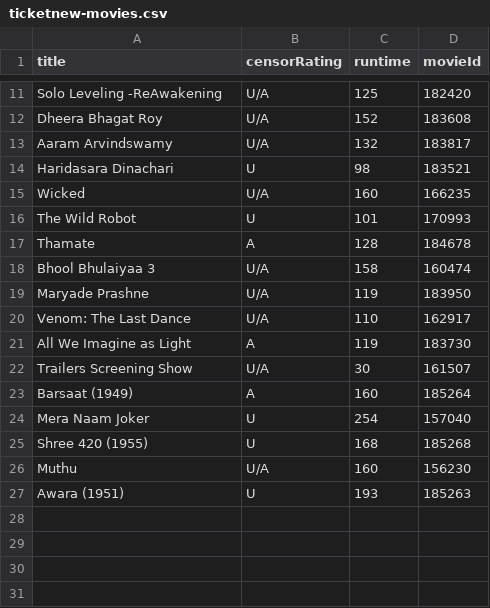
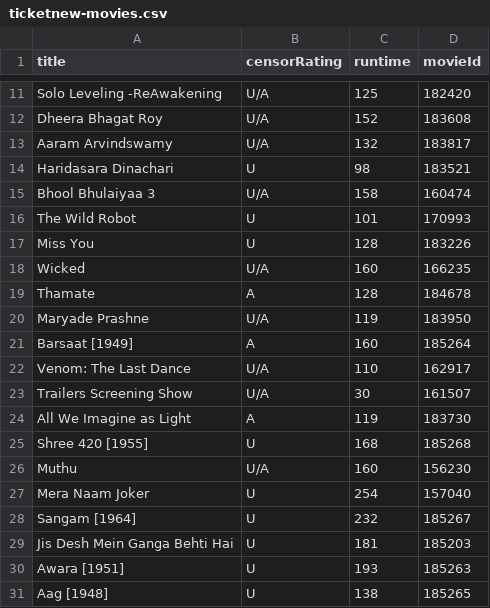
Before and after one commit to blr-today/ingest, a CSV file: out/ticketnew-movies.csv, drawn as a sheet; only a part is shown, gaps mark what is left out.

```diff
--- a/out/ticketnew-movies.csv
+++ b/out/ticketnew-movies.csv
@@ -14,14 +14,18 @@ Aaram Arvindswamy,U/A,132,183817
 Haridasara Dinachari,U,98,183521
+Bhool Bhulaiyaa 3,U/A,158,160474
+The Wild Robot,U,101,170993
+Miss You,U,128,183226
 Wicked,U/A,160,166235
-The Wild Robot,U,101,170993
 Thamate,A,128,184678
-Bhool Bhulaiyaa 3,U/A,158,160474
 Maryade Prashne,U/A,119,183950
+Barsaat [1949],A,160,185264
 Venom: The Last Dance,U/A,110,162917
+Trailers Screening Show,U/A,30,161507
 All We Imagine as Light,A,119,183730
-Trailers Screening Show,U/A,30,161507
-Barsaat (1949),A,160,185264
+Shree 420 [1955],U,168,185268
+Muthu,U/A,160,156230
 Mera Naam Joker,U,254,157040
-Shree 420 (1955),U,168,185268
-Muthu,U/A,160,156230
-Awara (1951),U,193,185263
+Sangam [1964],U,232,185267
+Jis Desh Mein Ganga Behti Hai,U,181,185203
+Awara [1951],U,193,185263
+Aag [1948],U,138,185265
```
Also changed, not shown: out/pvr-movies.csv, out/ticketnew-cinemas.csv, 22 other files.
